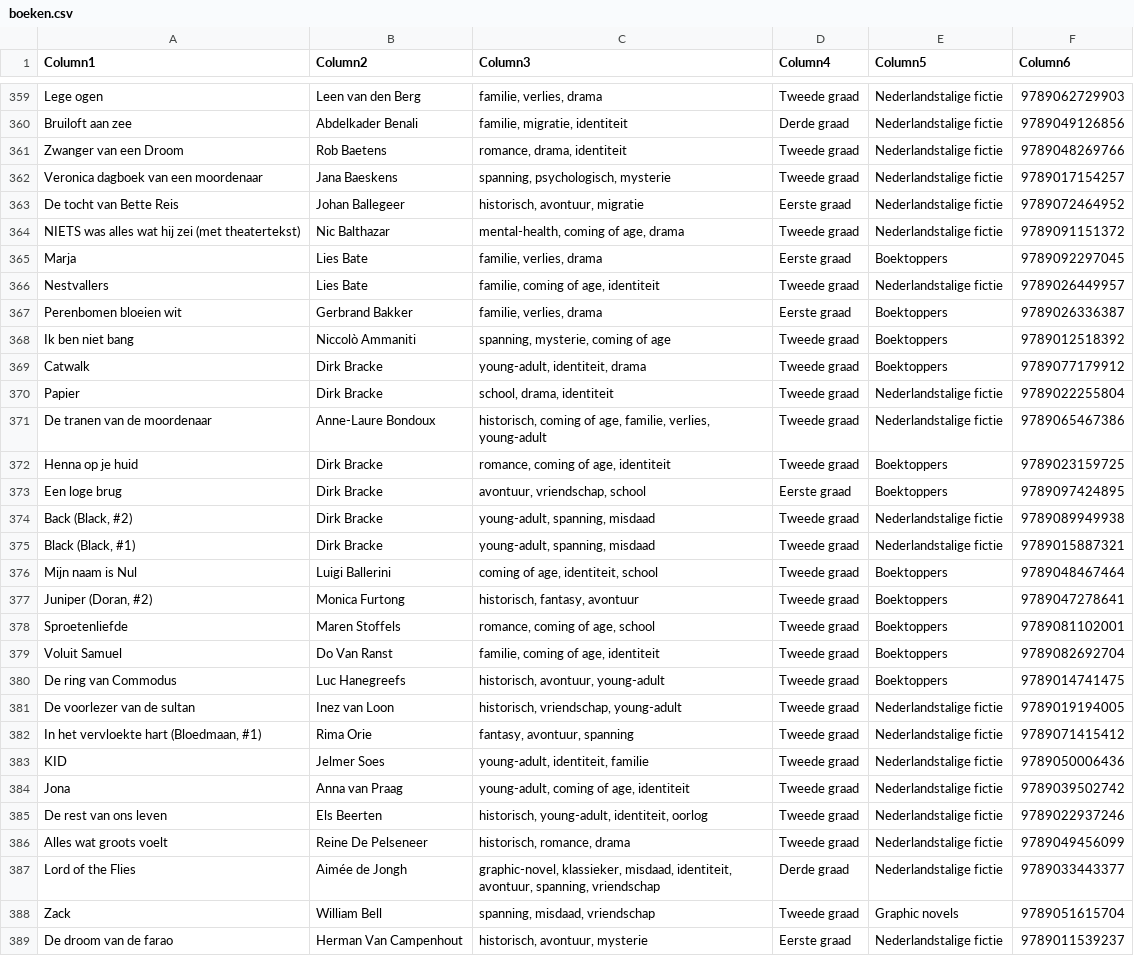
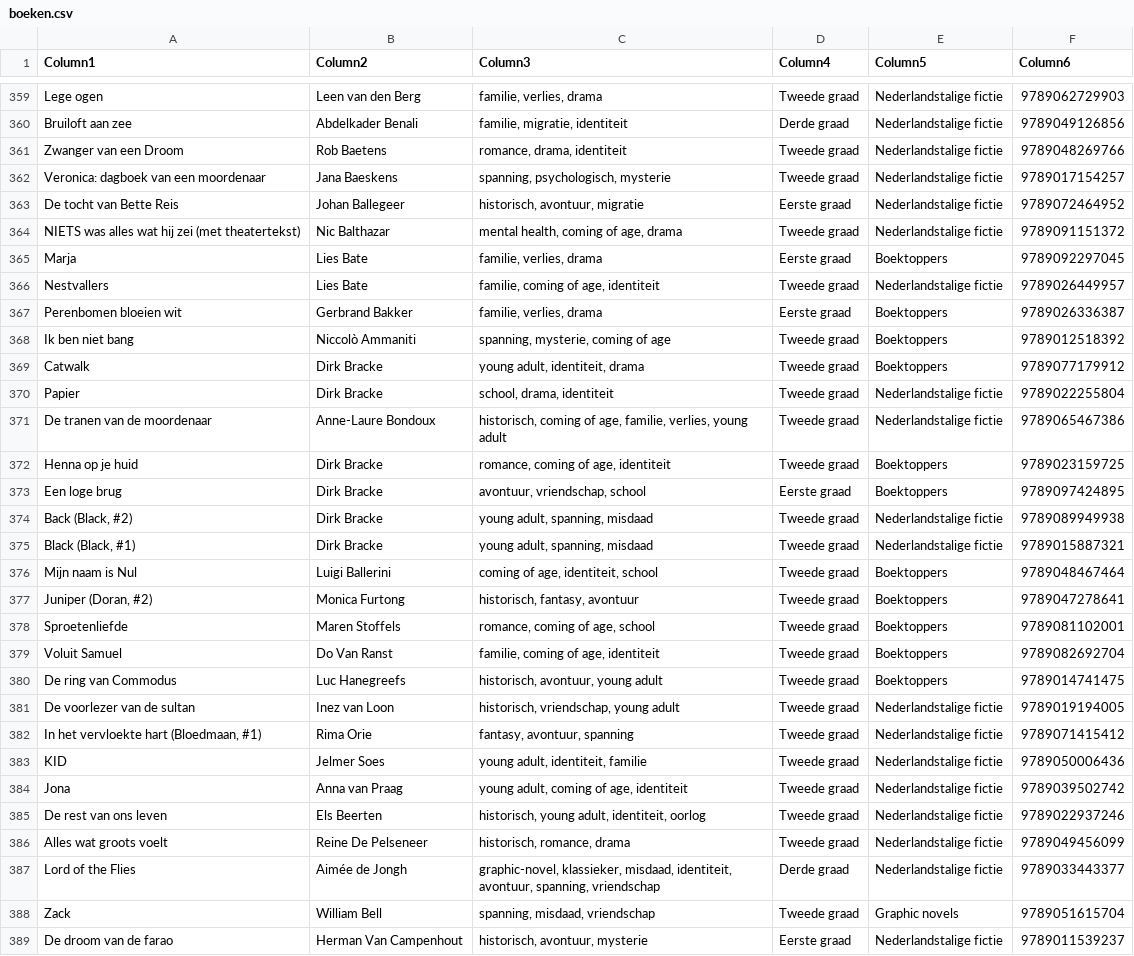
Before and after one commit to ireendemeyere-collab/SchoolbibSP, a CSV file: boeken.csv, drawn as a sheet; only a part is shown, gaps mark what is left out; the diff covers the shown part only.

```diff
--- a/boeken.csv
+++ b/boeken.csv
@@ -361,5 +361,5 @@ Bruiloft aan zee;Abdelkader Benali;familie, migratie, identiteit;Derde graad;Ned
 Zwanger van een Droom;Rob Baetens;romance, drama, identiteit;Tweede graad;Nederlandstalige fictie;9789048269766
-Veronica dagboek van een moordenaar;Jana Baeskens;spanning, psychologisch, mysterie;Tweede graad;Nederlandstalige fictie;9789017154257
+Veronica: dagboek van een moordenaar;Jana Baeskens;spanning, psychologisch, mysterie;Tweede graad;Nederlandstalige fictie;9789017154257
 De tocht van Bette Reis;Johan Ballegeer;historisch, avontuur, migratie;Eerste graad;Nederlandstalige fictie;9789072464952
-NIETS was alles wat hij zei (met theatertekst);Nic Balthazar;mental-health, coming of age, drama;Tweede graad;Nederlandstalige fictie;9789091151372
+NIETS was alles wat hij zei (met theatertekst);Nic Balthazar;mental health, coming of age, drama;Tweede graad;Nederlandstalige fictie;9789091151372
 Marja;Lies Bate;familie, verlies, drama;Eerste graad;Boektoppers;9789092297045
@@ -368,9 +368,9 @@ Perenbomen bloeien wit;Gerbrand Bakker;familie, verlies, drama;Eerste graad;Boek
 Ik ben niet bang;Niccolò Ammaniti;spanning, mysterie, coming of age;Tweede graad;Boektoppers;9789012518392
-Catwalk;Dirk Bracke;young-adult, identiteit, drama;Tweede graad;Boektoppers;9789077179912
+Catwalk;Dirk Bracke;young adult, identiteit, drama;Tweede graad;Boektoppers;9789077179912
 Papier;Dirk Bracke;school, drama, identiteit;Tweede graad;Nederlandstalige fictie;9789022255804
-De tranen van de moordenaar;Anne-Laure Bondoux;historisch, coming of age, familie, verlies, young-adult;Tweede graad;Nederlandstalige fictie;9789065467386
+De tranen van de moordenaar;Anne-Laure Bondoux;historisch, coming of age, familie, verlies, young adult;Tweede graad;Nederlandstalige fictie;9789065467386
 Henna op je huid;Dirk Bracke;romance, coming of age, identiteit;Tweede graad;Boektoppers;9789023159725
 Een loge brug;Dirk Bracke;avontuur, vriendschap, school;Eerste graad;Boektoppers;9789097424895
-Back (Black, #2);Dirk Bracke;young-adult, spanning, misdaad;Tweede graad;Nederlandstalige fictie;9789089949938
-Black (Black, #1);Dirk Bracke;young-adult, spanning, misdaad;Tweede graad;Nederlandstalige fictie;9789015887321
+Back (Black, #2);Dirk Bracke;young adult, spanning, misdaad;Tweede graad;Nederlandstalige fictie;9789089949938
+Black (Black, #1);Dirk Bracke;young adult, spanning, misdaad;Tweede graad;Nederlandstalige fictie;9789015887321
 Mijn naam is Nul;Luigi Ballerini;coming of age, identiteit, school;Tweede graad;Boektoppers;9789048467464
@@ -379,8 +379,8 @@ Sproetenliefde;Maren Stoffels;romance, coming of age, school;Tweede graad;Boekto
 Voluit Samuel;Do Van Ranst;familie, coming of age, identiteit;Tweede graad;Boektoppers;9789082692704
-De ring van Commodus;Luc Hanegreefs;historisch, avontuur, young-adult;Tweede graad;Boektoppers;9789014741475
-De voorlezer van de sultan;Inez van Loon;historisch, vriendschap, young-adult;Tweede graad;Nederlandstalige fictie;9789019194005
+De ring van Commodus;Luc Hanegreefs;historisch, avontuur, young adult;Tweede graad;Boektoppers;9789014741475
+De voorlezer van de sultan;Inez van Loon;historisch, vriendschap, young adult;Tweede graad;Nederlandstalige fictie;9789019194005
 In het vervloekte hart (Bloedmaan, #1);Rima Orie;fantasy, avontuur, spanning;Tweede graad;Nederlandstalige fictie;9789071415412
-KID;Jelmer Soes;young-adult, identiteit, familie;Tweede graad;Nederlandstalige fictie;9789050006436
-Jona;Anna van Praag;young-adult, coming of age, identiteit;Tweede graad;Nederlandstalige fictie;9789039502742
-De rest van ons leven;Els Beerten;historisch, young-adult, identiteit, oorlog;Tweede graad;Nederlandstalige fictie;9789022937246
+KID;Jelmer Soes;young adult, identiteit, familie;Tweede graad;Nederlandstalige fictie;9789050006436
+Jona;Anna van Praag;young adult, coming of age, identiteit;Tweede graad;Nederlandstalige fictie;9789039502742
+De rest van ons leven;Els Beerten;historisch, young adult, identiteit, oorlog;Tweede graad;Nederlandstalige fictie;9789022937246
 Alles wat groots voelt;Reine De Pelseneer;historisch, romance, drama;Tweede graad;Nederlandstalige fictie;9789049456099
```
Also changed, not shown: 86 edited cells elsewhere in this file.
